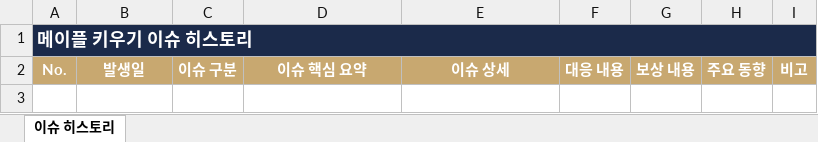
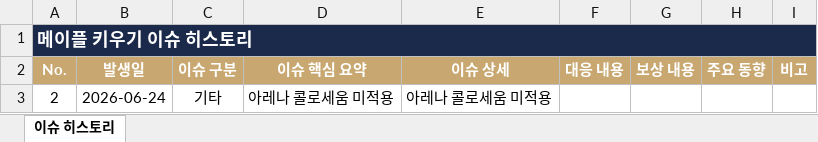
Before and after one commit to haeunkang110-boop/maple-idle_issue, an Excel workbook: meki_이슈_히스토리.xlsx, sheet 이슈 히스토리, drawn as a sheet; values as stored, in another font and other column widths than the file's, no borders; the diff names each change by its address in the sheet, - before the commit and + after, or states it on an @@ line.

```diff
--- a/meki_이슈_히스토리.xlsx (sheet 이슈 히스토리)
+++ b/meki_이슈_히스토리.xlsx (sheet 이슈 히스토리)
+row 3: 2 | 2026-06-24 | 기타 | 아레나 콜로세움 미적용 | 아레나 콜로세움 미적용
```
